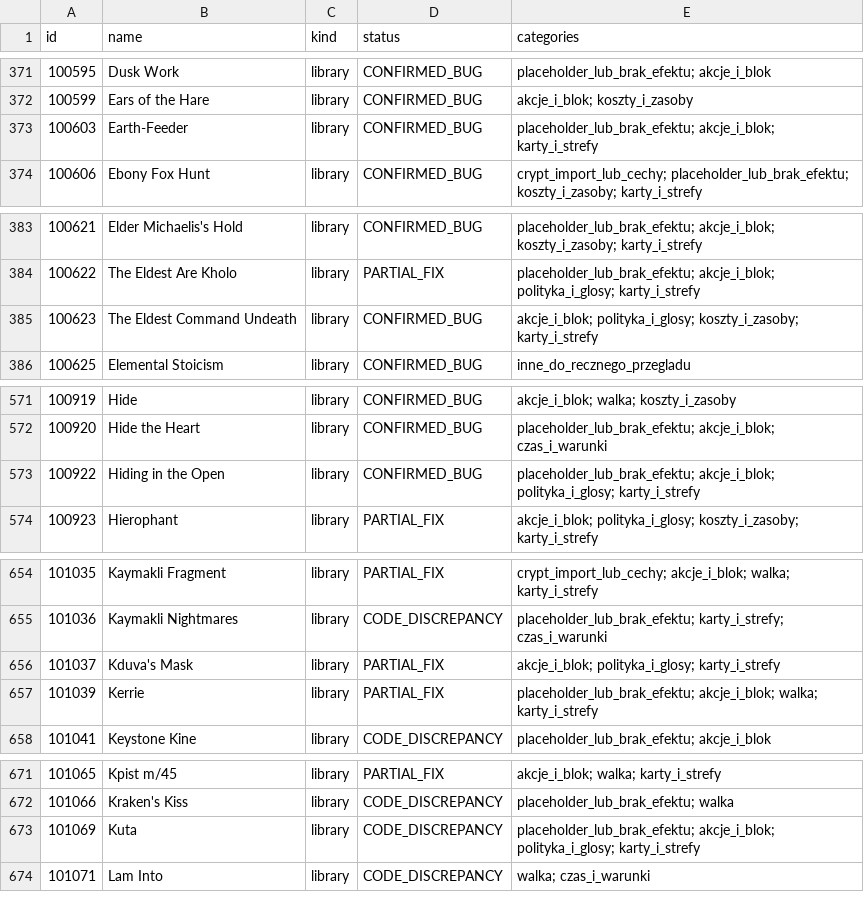
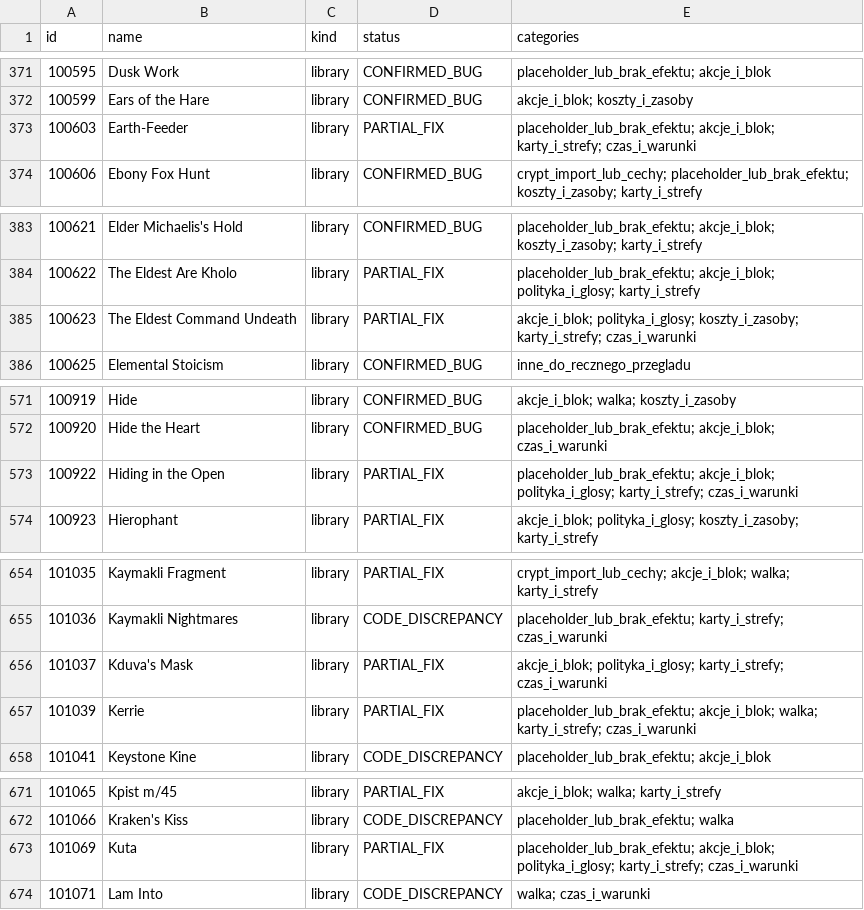
Before and after one commit to komensal/VTES-Player, a CSV file: docs/card-audit/open-issue-categories.csv, drawn as a sheet; only a part is shown, gaps mark what is left out; the diff covers the shown part only.

```diff
--- a/docs/card-audit/open-issue-categories.csv
+++ b/docs/card-audit/open-issue-categories.csv
@@ -372,3 +372,3 @@ id,name,kind,status,categories
 100599,Ears of the Hare,library,CONFIRMED_BUG,akcje_i_blok; koszty_i_zasoby
-100603,Earth-Feeder,library,CONFIRMED_BUG,placeholder_lub_brak_efektu; akcje_i_blok; karty_i_strefy
+100603,Earth-Feeder,library,PARTIAL_FIX,placeholder_lub_brak_efektu; akcje_i_blok; karty_i_strefy; czas_i_warunki
 100606,Ebony Fox Hunt,library,CONFIRMED_BUG,crypt_import_lub_cechy; placeholder_lub_brak_efektu; koszty_i_zasoby; karty_i_strefy
@@ -384,3 +384,3 @@ id,name,kind,status,categories
 100622,The Eldest Are Kholo,library,PARTIAL_FIX,placeholder_lub_brak_efektu; akcje_i_blok; polityka_i_glosy; karty_i_strefy
-100623,The Eldest Command Undeath,library,CONFIRMED_BUG,akcje_i_blok; polityka_i_glosy; koszty_i_zasoby; karty_i_strefy
+100623,The Eldest Command Undeath,library,PARTIAL_FIX,akcje_i_blok; polityka_i_glosy; koszty_i_zasoby; karty_i_strefy; czas_i_warunki
 100625,Elemental Stoicism,library,CONFIRMED_BUG,inne_do_recznego_przegladu
@@ -572,3 +572,3 @@ id,name,kind,status,categories
 100920,Hide the Heart,library,CONFIRMED_BUG,placeholder_lub_brak_efektu; akcje_i_blok; czas_i_warunki
-100922,Hiding in the Open,library,CONFIRMED_BUG,placeholder_lub_brak_efektu; akcje_i_blok; polityka_i_glosy; karty_i_strefy
+100922,Hiding in the Open,library,PARTIAL_FIX,placeholder_lub_brak_efektu; akcje_i_blok; polityka_i_glosy; karty_i_strefy; czas_i_warunki
 100923,Hierophant,library,PARTIAL_FIX,akcje_i_blok; polityka_i_glosy; koszty_i_zasoby; karty_i_strefy
@@ -655,4 +655,4 @@ id,name,kind,status,categories
 101036,Kaymakli Nightmares,library,CODE_DISCREPANCY,placeholder_lub_brak_efektu; karty_i_strefy; czas_i_warunki
-101037,Kduva's Mask,library,PARTIAL_FIX,akcje_i_blok; polityka_i_glosy; karty_i_strefy
-101039,Kerrie,library,PARTIAL_FIX,placeholder_lub_brak_efektu; akcje_i_blok; walka; karty_i_strefy
+101037,Kduva's Mask,library,PARTIAL_FIX,akcje_i_blok; polityka_i_glosy; karty_i_strefy; czas_i_warunki
+101039,Kerrie,library,PARTIAL_FIX,placeholder_lub_brak_efektu; akcje_i_blok; walka; karty_i_strefy; czas_i_warunki
 101041,Keystone Kine,library,CODE_DISCREPANCY,placeholder_lub_brak_efektu; akcje_i_blok
@@ -672,3 +672,3 @@ id,name,kind,status,categories
 101066,Kraken's Kiss,library,CODE_DISCREPANCY,placeholder_lub_brak_efektu; walka
-101069,Kuta,library,CODE_DISCREPANCY,placeholder_lub_brak_efektu; akcje_i_blok; polityka_i_glosy; karty_i_strefy
+101069,Kuta,library,PARTIAL_FIX,placeholder_lub_brak_efektu; akcje_i_blok; polityka_i_glosy; karty_i_strefy; czas_i_warunki
 101071,Lam Into,library,CODE_DISCREPANCY,walka; czas_i_warunki
```
Also changed, not shown: 13 edited cells elsewhere in this file, docs/card-audit/inventory.csv, 6 other files.
